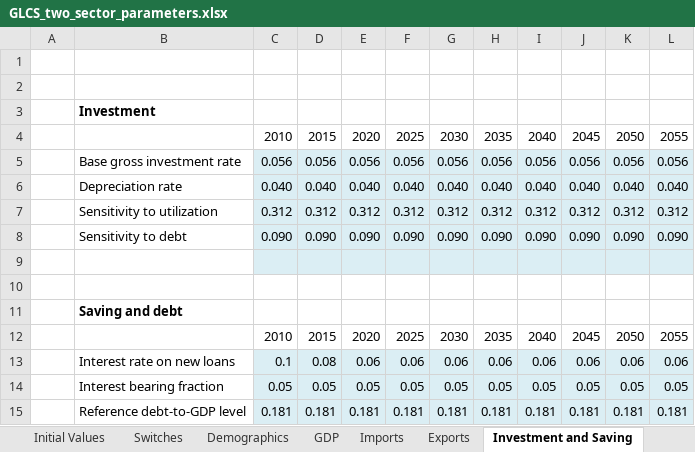
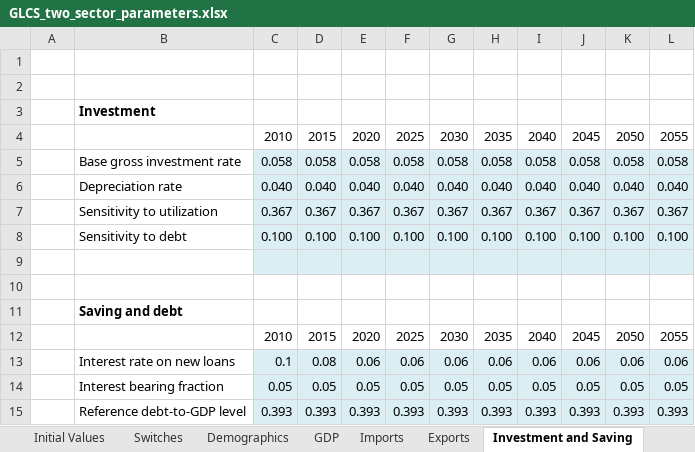
Before and after one commit to erickb/SIDS_climate_economy_model_BB, an Excel workbook: GLCS_two_sector_parameters.xlsx, sheet Investment and Saving, drawn as a sheet; values as stored, in another font and other column widths than the file's, no borders; removed rows and columns are numbered as before the commit, all else as after; the diff names each change by its address in the sheet, - before the commit and + after, or states it on an @@ line.

```diff
--- a/GLCS_two_sector_parameters.xlsx (sheet Investment and Saving)
+++ b/GLCS_two_sector_parameters.xlsx (sheet Investment and Saving)
-row 5:  | Base gross investment rate | 0.056 | 0.056 | 0.056 | 0.056 | 0.056 | 0.056 | 0.056 | 0.056 | 0.056 | 0.056
+row 5:  | Base gross investment rate | 0.058 | 0.058 | 0.058 | 0.058 | 0.058 | 0.058 | 0.058 | 0.058 | 0.058 | 0.058
-row 7:  | Sensitivity to utilization | 0.312 | 0.312 | 0.312 | 0.312 | 0.312 | 0.312 | 0.312 | 0.312 | 0.312 | 0.312
-row 8:  | Sensitivity to debt | 0.090 | 0.090 | 0.090 | 0.090 | 0.090 | 0.090 | 0.090 | 0.090 | 0.090 | 0.090
+row 7:  | Sensitivity to utilization | 0.367 | 0.367 | 0.367 | 0.367 | 0.367 | 0.367 | 0.367 | 0.367 | 0.367 | 0.367
+row 8:  | Sensitivity to debt | 0.100 | 0.100 | 0.100 | 0.100 | 0.100 | 0.100 | 0.100 | 0.100 | 0.100 | 0.100
-row 15:  | Reference debt-to-GDP level | 0.181 | 0.181 | 0.181 | 0.181 | 0.181 | 0.181 | 0.181 | 0.181 | 0.181 | 0.181
+row 15:  | Reference debt-to-GDP level | 0.393 | 0.393 | 0.393 | 0.393 | 0.393 | 0.393 | 0.393 | 0.393 | 0.393 | 0.393
```
Also changed, not shown: sheet Exports, sheet GDP, sheet Initial Values, 1 other file.
